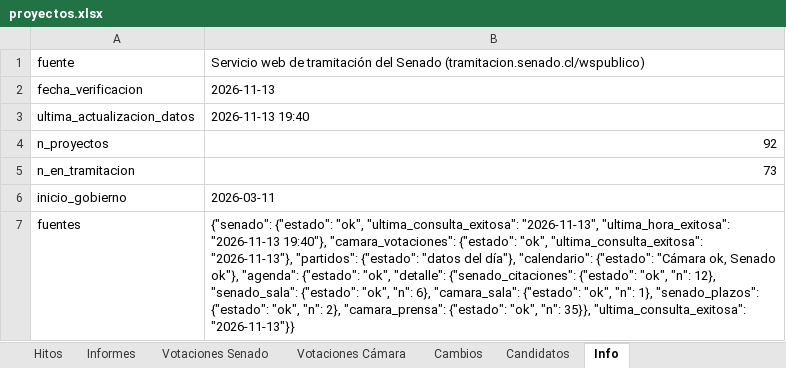
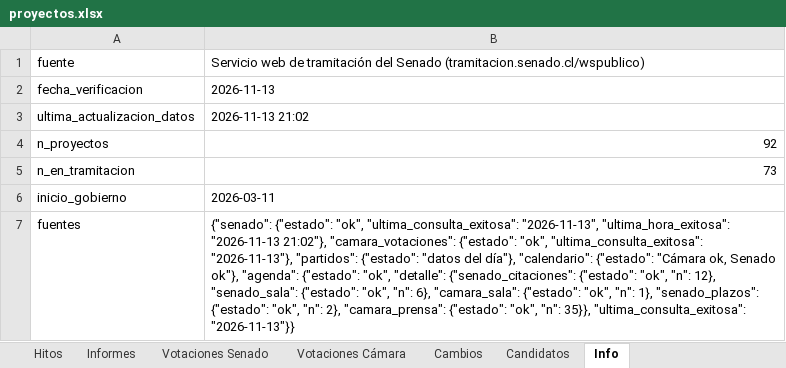
Before and after one commit to AlejandroAvYa/seguimiento-legislativo-seguridad, an Excel workbook: data/proyectos.xlsx, sheet Info, drawn as a sheet; values as stored, in another font and other column widths than the file's, no borders; the diff names each change by its address in the sheet, - before the commit and + after, or states it on an @@ line.

```diff
--- a/data/proyectos.xlsx (sheet Info)
+++ b/data/proyectos.xlsx (sheet Info)
-B3: 2026-11-13 19:40
+B3: 2026-11-13 21:02
-B7: …"ultima_hora_exitosa": "2026-11-13 19:40"}, "camara_votaciones": {"estado":…
+B7: …"ultima_hora_exitosa": "2026-11-13 21:02"}, "camara_votaciones": {"estado":…
```
Also changed, not shown: 10 other files.
